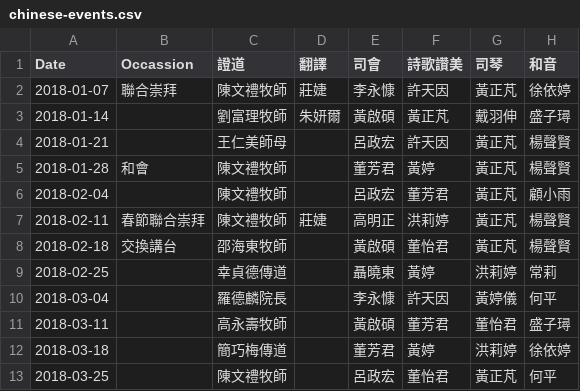
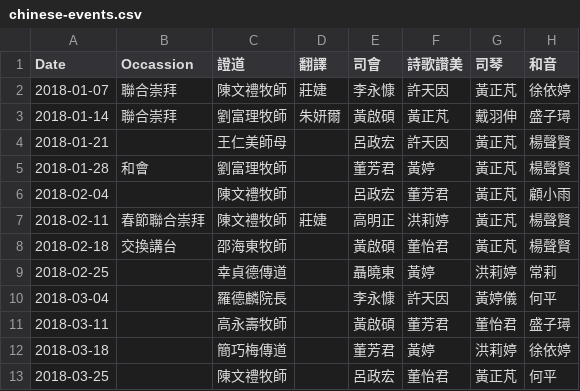
Before and after one commit to efcsydney/efcsydney-roster, a CSV file: db/data/chinese-events.csv, drawn as a sheet; only a part is shown; the diff names each change by its address in the sheet, - before the commit and + after, or states it on an @@ line.

```diff
--- a/db/data/chinese-events.csv
+++ b/db/data/chinese-events.csv
-B3 (Occassion): (empty)
+B3 (Occassion): 聯合崇拜
-C5 (證道): 陳文禮牧師
+C5 (證道): 劉富理牧師
```
Also changed, not shown: 11 other files.
